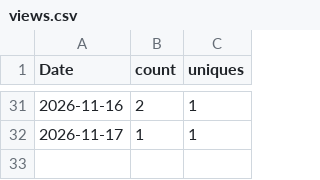
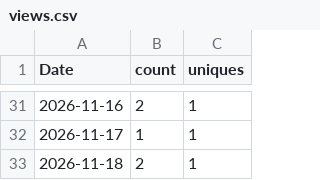
Before and after one commit to vogtpet/NHK, a CSV file: tools/traffic/views.csv, drawn as a sheet; only a part is shown, gaps mark what is left out.

```diff
--- a/tools/traffic/views.csv
+++ b/tools/traffic/views.csv
@@ -32 +32,2 @@ Date,count,uniques
 2026-11-17,1,1
+2026-11-18,2,1
```
Also changed, not shown: tools/traffic/history.csv, tools/traffic/site_views.csv, 2 other files.
